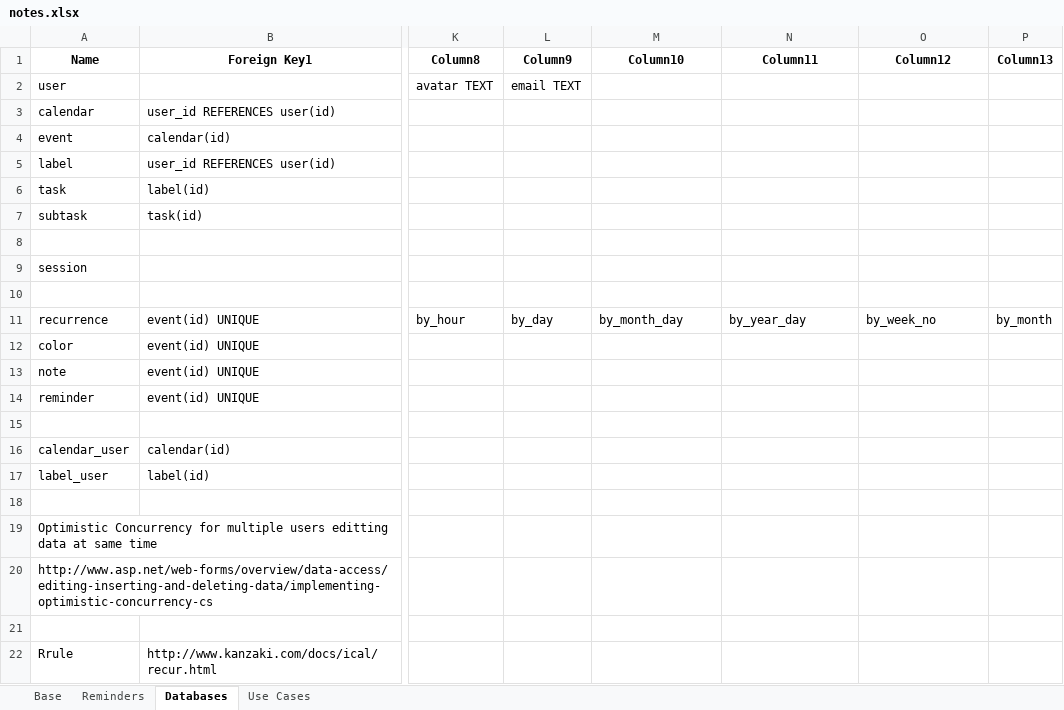
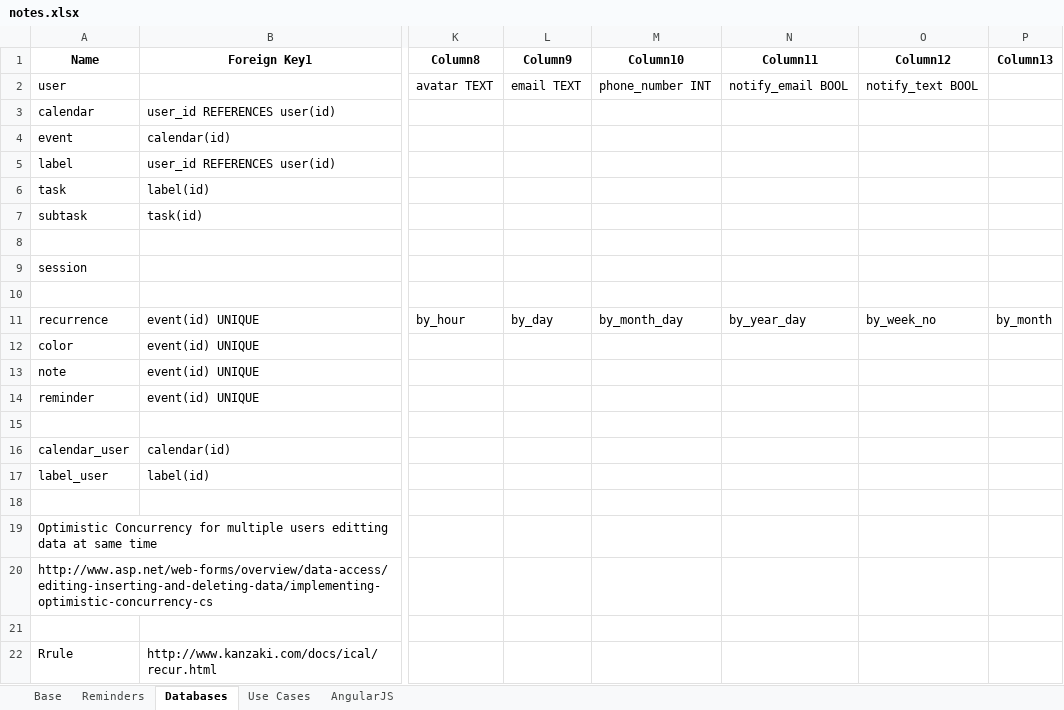
Before and after one commit to dtrepani/cs480, an Excel workbook: doc/notes.xlsx, sheet Databases, drawn as a sheet; only a part is shown, gaps mark what is left out; values as stored, in another font and other column widths than the file's, no borders; table styles not drawn; the diff names each change by its address in the sheet, - before the commit and + after, or states it on an @@ line.

```diff
--- a/doc/notes.xlsx (sheet Databases)
+++ b/doc/notes.xlsx (sheet Databases)
+sheet tab: AngularJS
-M2 (Column10): (empty)
+M2 (Column10): phone_number INT
-N2 (Column11): (empty)
+N2 (Column11): notify_email BOOL
-O2 (Column12): (empty)
+O2 (Column12): notify_text BOOL
```
Also changed, not shown: sheet Use Cases, sheet Reminders.
